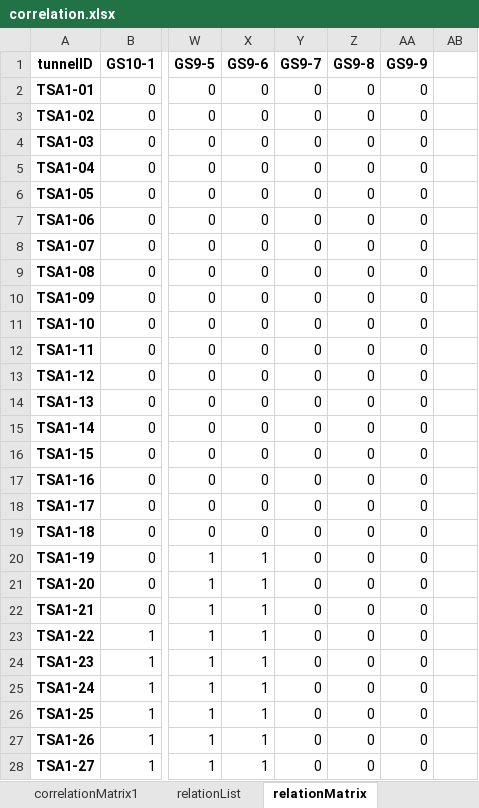
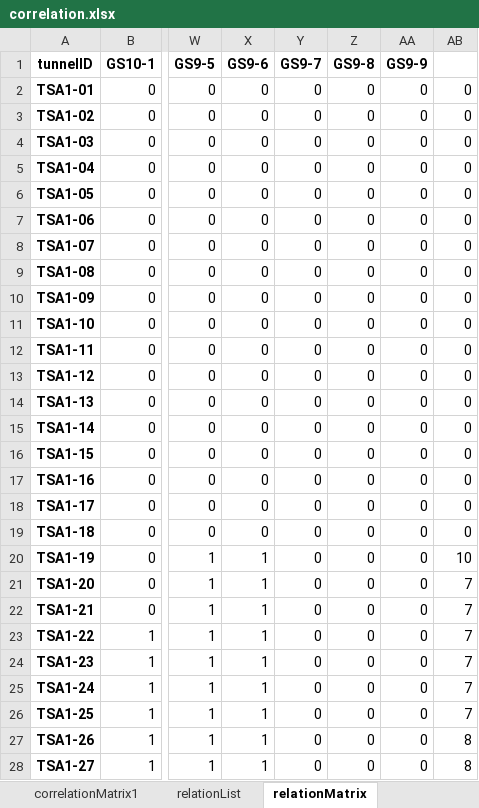
Before and after one commit to flyong/TSP, an Excel workbook: dataset/correlation.xlsx, sheet relationMatrix, drawn as a sheet; only a part is shown, gaps mark what is left out; values as stored, in another font and other column widths than the file's, no borders; conditional formats not drawn; the diff covers the shown part only; the diff names each change by its address in the sheet, - before the commit and + after, or states it on an @@ line.

```diff
--- a/dataset/correlation.xlsx (sheet relationMatrix)
+++ b/dataset/correlation.xlsx (sheet relationMatrix)
-AB2:AB19: (empty)
+AB2:AB19: 0
-AB20: (empty)
+AB20: 10
-AB21:AB26: (empty)
+AB21:AB26: 7
-AB27:AB28: (empty)
+AB27:AB28: 8
```
Also changed, not shown: 48 edited cells elsewhere in this sheet, sheet relationMatrix2, sheet netfeature, 10 other files.
